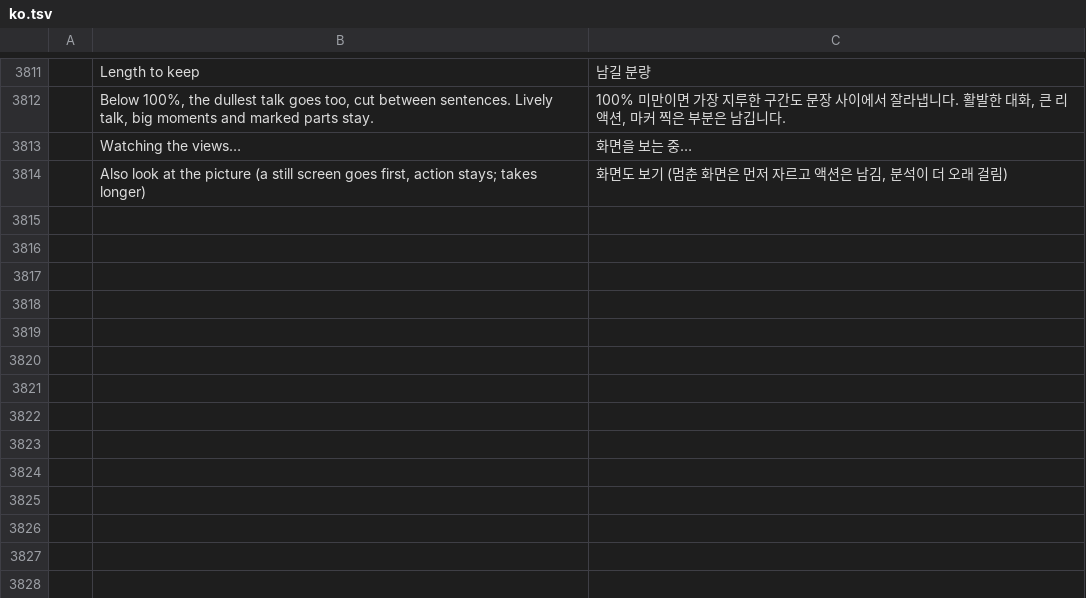
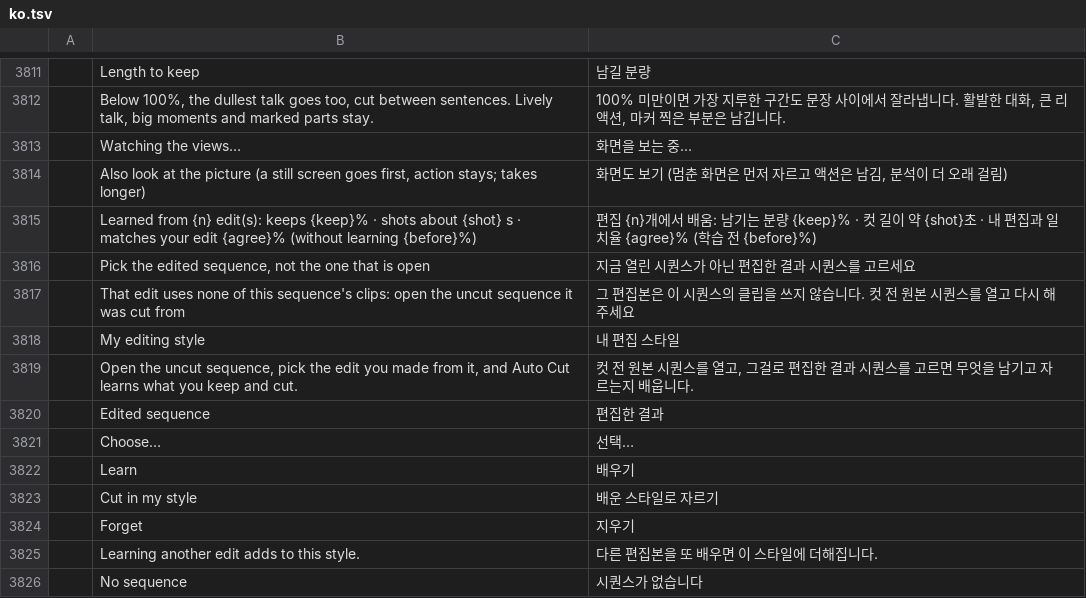
Before and after one commit to Rotang-hub/filmcraft, a TSV file: crates/ui-egui/src/i18n/ko.tsv, drawn as a sheet; only a part is shown, gaps mark what is left out; the diff names each change by its address in the sheet, - before the commit and + after, or states it on an @@ line.

```diff
--- a/crates/ui-egui/src/i18n/ko.tsv
+++ b/crates/ui-egui/src/i18n/ko.tsv
+row 3815:  | Learned from {n} edit(s): keeps {keep}% · shots about {shot} s · matches your edit {agree}% (without learning {before}%) | 편집 {n}개에서 배움: 남기는 분량 {keep}% · 컷 길이 약 {shot}초 · 내 편집과 일치율 {agree}% (학습 전 {before}%)
+row 3816:  | Pick the edited sequence, not the one that is open | 지금 열린 시퀀스가 아닌 편집한 결과 시퀀스를 고르세요
+row 3817:  | That edit uses none of this sequence's clips: open the uncut sequence it was cut from | 그 편집본은 이 시퀀스의 클립을 쓰지 않습니다. 컷 전 원본 시퀀스를 열고 다시 해 주세요
+row 3818:  | My editing style | 내 편집 스타일
+row 3819:  | Open the uncut sequence, pick the edit you made from it, and Auto Cut learns what you keep and cut. | 컷 전 원본 시퀀스를 열고, 그걸로 편집한 결과 시퀀스를 고르면 무엇을 남기고 자르는지 배웁니다.
+row 3820:  | Edited sequence | 편집한 결과
+row 3821:  | Choose… | 선택…
+row 3822:  | Learn | 배우기
+row 3823:  | Cut in my style | 배운 스타일로 자르기
+row 3824:  | Forget | 지우기
+row 3825:  | Learning another edit adds to this style. | 다른 편집본을 또 배우면 이 스타일에 더해집니다.
+row 3826:  | No sequence | 시퀀스가 없습니다
```
Also changed, not shown: 6 other files.
